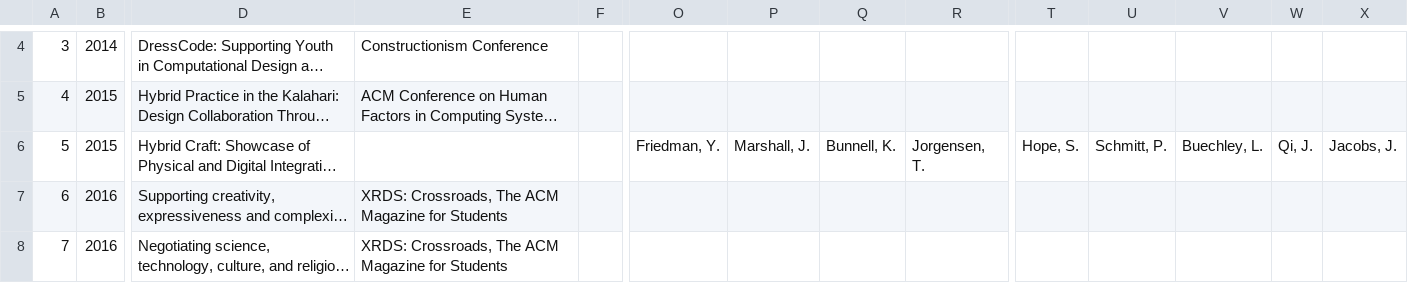
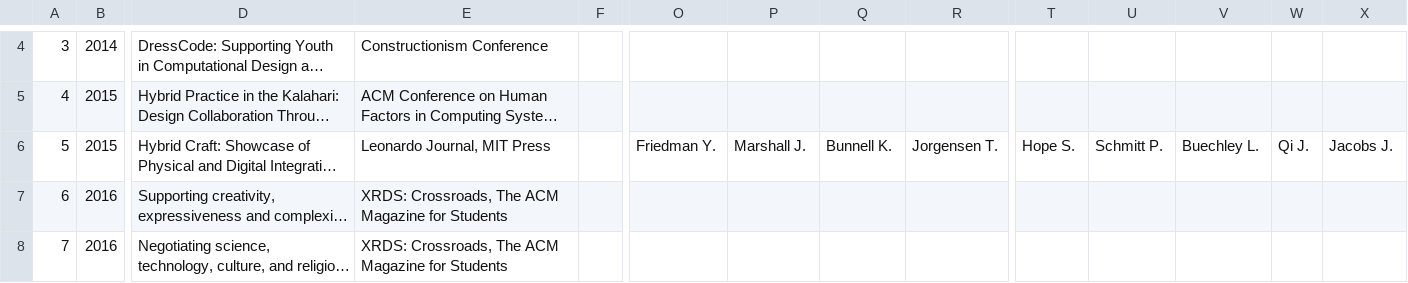
Before and after one commit to pixelmaid/biobib, a CSV file: CV/Publications-Table.csv, drawn as a sheet; only a part is shown, gaps mark what is left out; long unchanged cells end in …; the diff names each change by its address in the sheet, - before the commit and + after, or states it on an @@ line.

```diff
--- a/CV/Publications-Table.csv
+++ b/CV/Publications-Table.csv
-E6: (empty)
+E6: Leonardo Journal, MIT Press
-O6: Friedman, Y.
+O6: Friedman Y.
-P6: Marshall, J.
+P6: Marshall J.
-Q6: Bunnell, K.
+Q6: Bunnell K.
-R6: Jorgensen, T.
+R6: Jorgensen T.
-T6: Hope, S.
+T6: Hope S.
-U6: Schmitt, P.
+U6: Schmitt P.
-V6: Buechley, L.
+V6: Buechley L.
-W6: Qi, J.
+W6: Qi J.
-X6: Jacobs, J.
+X6: Jacobs J.
```
Also changed, not shown: 4 other files.
